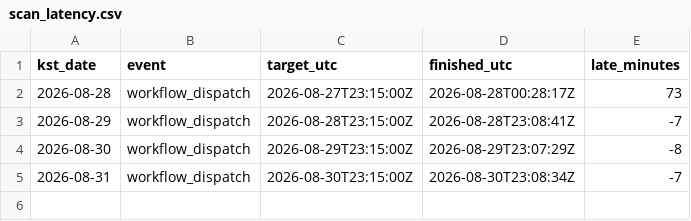
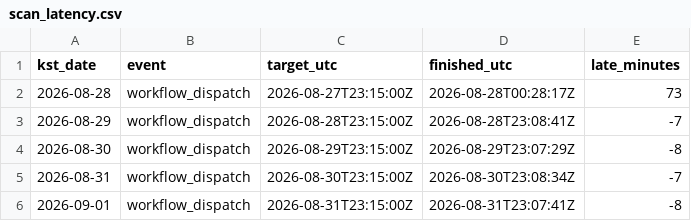
Before and after one commit to siantyped-ux/ai-stock-finder, a CSV file: scan_latency.csv, drawn as a sheet.

```diff
--- a/scan_latency.csv
+++ b/scan_latency.csv
@@ -5 +5,2 @@ kst_date,event,target_utc,finished_utc,late_minutes
 2026-08-31,workflow_dispatch,2026-08-30T23:15:00Z,2026-08-30T23:08:34Z,-7
+2026-09-01,workflow_dispatch,2026-08-31T23:15:00Z,2026-08-31T23:07:41Z,-8
```
Also changed, not shown: 4 other files.
